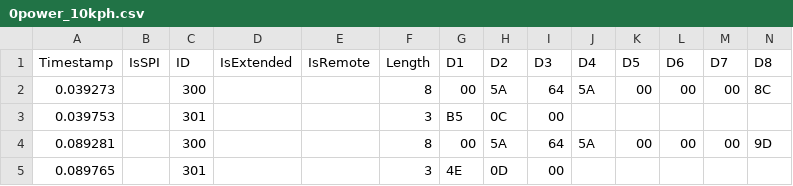
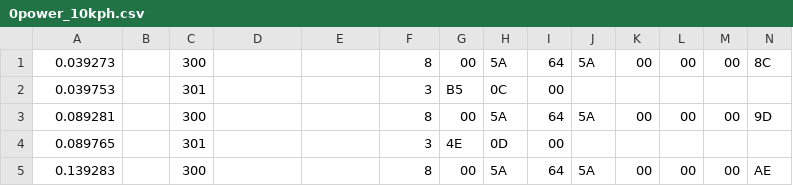
Before and after one commit to ReadieFur/OpenTCU, a CSV file: CAN Dumps/0power_10kph.csv, drawn as a sheet; only a part is shown; the shorter side is filled out with more unchanged rows; the diff names each change by its address in the sheet, - before the commit and + after, or states it on an @@ line.

```diff
--- a/CAN Dumps/0power_10kph.csv
+++ b/CAN Dumps/0power_10kph.csv
-row 1: Timestamp | IsSPI | ID | IsExtended | IsRemote | Length | D1 | D2 | D3 | D4 | D5 | D6 | D7 | D8
```
Also changed, not shown: CAN Dumps/0power_15to14kph.csv, CAN Dumps/100power_0to25.csv, 11 other files.
